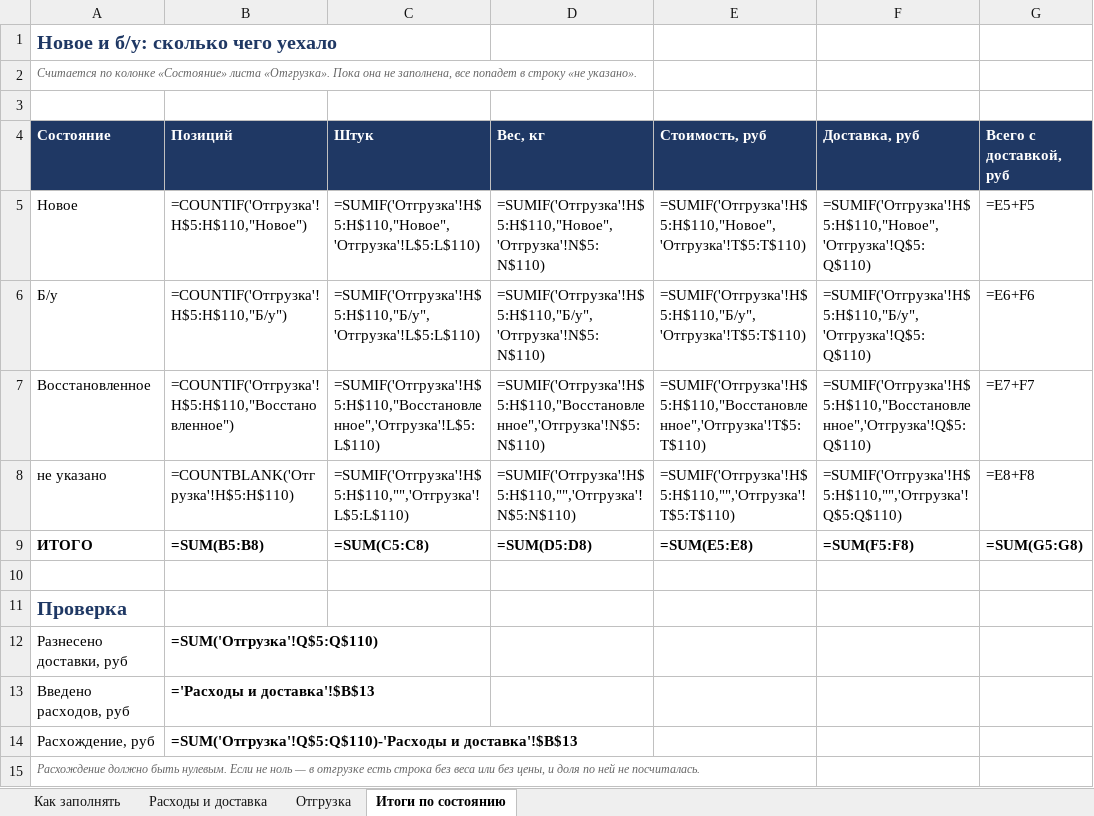
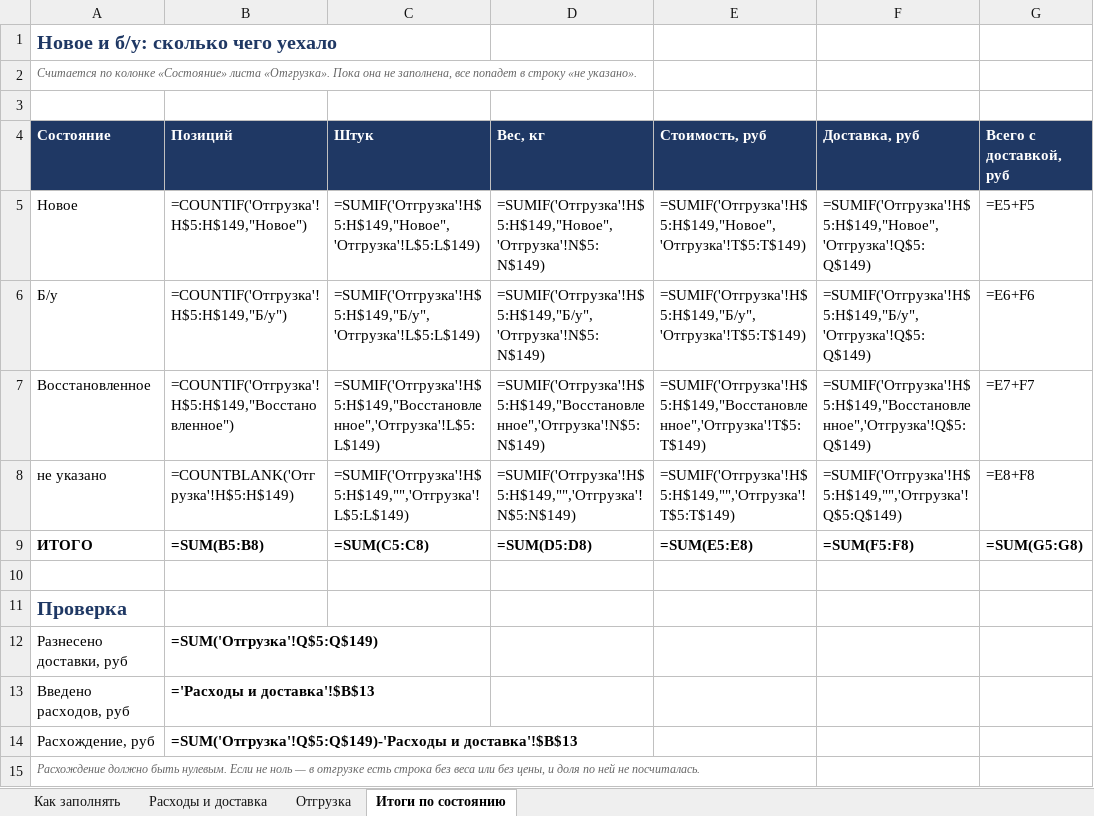
Before and after one commit to User26-2026/K-beauty-New, an Excel workbook: outputs/marine_equipment/Отгрузка_Питер_учет.xlsx, sheet Итоги по состоянию, drawn as a sheet; values as stored, in another font and other column widths than the file's, no borders; formulas without a stored value are shown as written; the diff names each change by its address in the sheet, - before the commit and + after, or states it on an @@ line.

```diff
--- a/outputs/marine_equipment/Отгрузка_Питер_учет.xlsx (sheet Итоги по состоянию)
+++ b/outputs/marine_equipment/Отгрузка_Питер_учет.xlsx (sheet Итоги по состоянию)
-B5 (Позиций): =COUNTIF('Отгрузка'!H$5:H$110,"Новое")
+B5 (Позиций): =COUNTIF('Отгрузка'!H$5:H$149,"Новое")
-C5 (Штук): =SUMIF('Отгрузка'!H$5:H$110,"Новое",'Отгрузка'!L$5:L$110)
+C5 (Штук): =SUMIF('Отгрузка'!H$5:H$149,"Новое",'Отгрузка'!L$5:L$149)
-D5 (Вес, кг): =SUMIF('Отгрузка'!H$5:H$110,"Новое",'Отгрузка'!N$5:N$110)
+D5 (Вес, кг): =SUMIF('Отгрузка'!H$5:H$149,"Новое",'Отгрузка'!N$5:N$149)
-E5 (Стоимость, руб): =SUMIF('Отгрузка'!H$5:H$110,"Новое",'Отгрузка'!T$5:T$110)
+E5 (Стоимость, руб): =SUMIF('Отгрузка'!H$5:H$149,"Новое",'Отгрузка'!T$5:T$149)
-F5 (Доставка, руб): =SUMIF('Отгрузка'!H$5:H$110,"Новое",'Отгрузка'!Q$5:Q$110)
+F5 (Доставка, руб): =SUMIF('Отгрузка'!H$5:H$149,"Новое",'Отгрузка'!Q$5:Q$149)
-B6 (Позиций): =COUNTIF('Отгрузка'!H$5:H$110,"Б/у")
+B6 (Позиций): =COUNTIF('Отгрузка'!H$5:H$149,"Б/у")
-C6 (Штук): =SUMIF('Отгрузка'!H$5:H$110,"Б/у",'Отгрузка'!L$5:L$110)
+C6 (Штук): =SUMIF('Отгрузка'!H$5:H$149,"Б/у",'Отгрузка'!L$5:L$149)
-D6 (Вес, кг): =SUMIF('Отгрузка'!H$5:H$110,"Б/у",'Отгрузка'!N$5:N$110)
+D6 (Вес, кг): =SUMIF('Отгрузка'!H$5:H$149,"Б/у",'Отгрузка'!N$5:N$149)
-E6 (Стоимость, руб): =SUMIF('Отгрузка'!H$5:H$110,"Б/у",'Отгрузка'!T$5:T$110)
+E6 (Стоимость, руб): =SUMIF('Отгрузка'!H$5:H$149,"Б/у",'Отгрузка'!T$5:T$149)
-F6 (Доставка, руб): =SUMIF('Отгрузка'!H$5:H$110,"Б/у",'Отгрузка'!Q$5:Q$110)
+F6 (Доставка, руб): =SUMIF('Отгрузка'!H$5:H$149,"Б/у",'Отгрузка'!Q$5:Q$149)
-B7 (Позиций): =COUNTIF('Отгрузка'!H$5:H$110,"Восстановленное")
+B7 (Позиций): =COUNTIF('Отгрузка'!H$5:H$149,"Восстановленное")
-C7 (Штук): =SUMIF('Отгрузка'!H$5:H$110,"Восстановленное",'Отгрузка'!L$5:L$110)
+C7 (Штук): =SUMIF('Отгрузка'!H$5:H$149,"Восстановленное",'Отгрузка'!L$5:L$149)
-D7 (Вес, кг): =SUMIF('Отгрузка'!H$5:H$110,"Восстановленное",'Отгрузка'!N$5:N$110)
+D7 (Вес, кг): =SUMIF('Отгрузка'!H$5:H$149,"Восстановленное",'Отгрузка'!N$5:N$149)
-E7 (Стоимость, руб): =SUMIF('Отгрузка'!H$5:H$110,"Восстановленное",'Отгрузка'!T$5:T$110)
+E7 (Стоимость, руб): =SUMIF('Отгрузка'!H$5:H$149,"Восстановленное",'Отгрузка'!T$5:T$149)
-F7 (Доставка, руб): =SUMIF('Отгрузка'!H$5:H$110,"Восстановленное",'Отгрузка'!Q$5:Q$110)
+F7 (Доставка, руб): =SUMIF('Отгрузка'!H$5:H$149,"Восстановленное",'Отгрузка'!Q$5:Q$149)
-B8 (Позиций): =COUNTBLANK('Отгрузка'!H$5:H$110)
+B8 (Позиций): =COUNTBLANK('Отгрузка'!H$5:H$149)
-C8 (Штук): =SUMIF('Отгрузка'!H$5:H$110,"",'Отгрузка'!L$5:L$110)
+C8 (Штук): =SUMIF('Отгрузка'!H$5:H$149,"",'Отгрузка'!L$5:L$149)
-D8 (Вес, кг): =SUMIF('Отгрузка'!H$5:H$110,"",'Отгрузка'!N$5:N$110)
+D8 (Вес, кг): =SUMIF('Отгрузка'!H$5:H$149,"",'Отгрузка'!N$5:N$149)
-E8 (Стоимость, руб): =SUMIF('Отгрузка'!H$5:H$110,"",'Отгрузка'!T$5:T$110)
+E8 (Стоимость, руб): =SUMIF('Отгрузка'!H$5:H$149,"",'Отгрузка'!T$5:T$149)
-F8 (Доставка, руб): =SUMIF('Отгрузка'!H$5:H$110,"",'Отгрузка'!Q$5:Q$110)
+F8 (Доставка, руб): =SUMIF('Отгрузка'!H$5:H$149,"",'Отгрузка'!Q$5:Q$149)
-B12 (Позиций): =SUM('Отгрузка'!Q$5:Q$110)
+B12 (Позиций): =SUM('Отгрузка'!Q$5:Q$149)
-B14 (Позиций): =SUM('Отгрузка'!Q$5:Q$110)-'Расходы и доставка'!$B$13
+B14 (Позиций): =SUM('Отгрузка'!Q$5:Q$149)-'Расходы и доставка'!$B$13
```
Also changed, not shown: sheet Отгрузка, sheet Расходы и доставка, outputs/marine_equipment/Отгрузка_Питер.xlsx, 5 other files.
